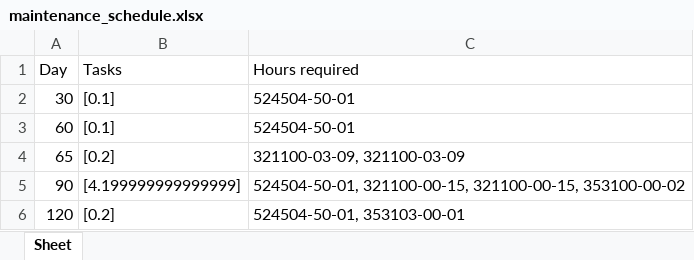
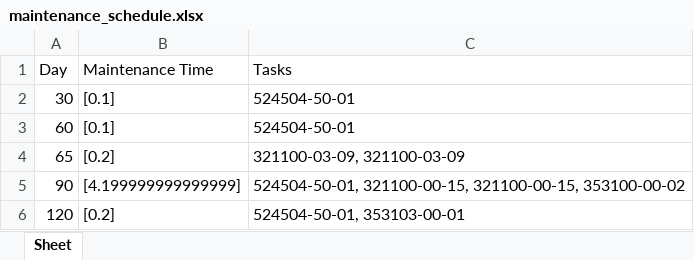
Before and after one commit to Jowjokiyolo/MaintenanceECOFly, an Excel workbook: maintenance_schedule.xlsx, sheet Sheet, drawn as a sheet; only a part is shown; values as stored, in another font and other column widths than the file's, no borders; the diff names each change by its address in the sheet, - before the commit and + after, or states it on an @@ line.

Commit message:
Now the Excel looks better

```diff
--- a/maintenance_schedule.xlsx (sheet Sheet)
+++ b/maintenance_schedule.xlsx (sheet Sheet)
-B1: Tasks
+B1: Maintenance Time
-C1: Hours required
+C1: Tasks
```
Also changed, not shown: 1 other file.
